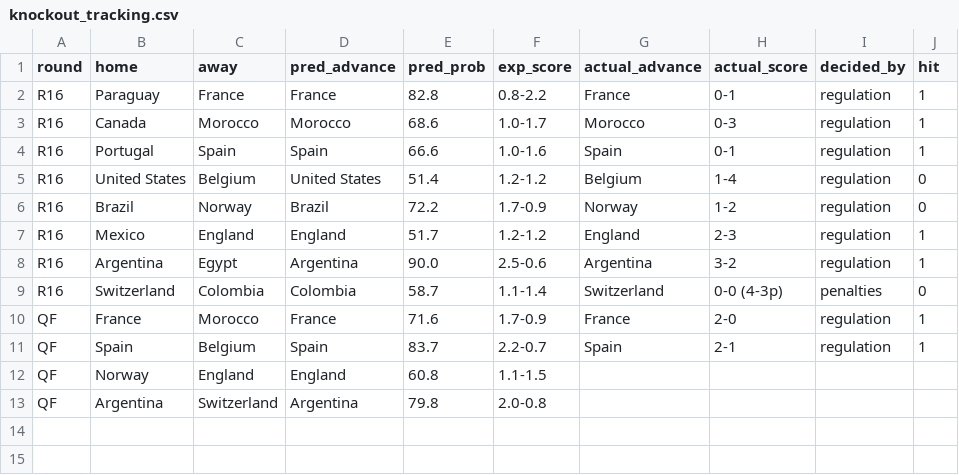
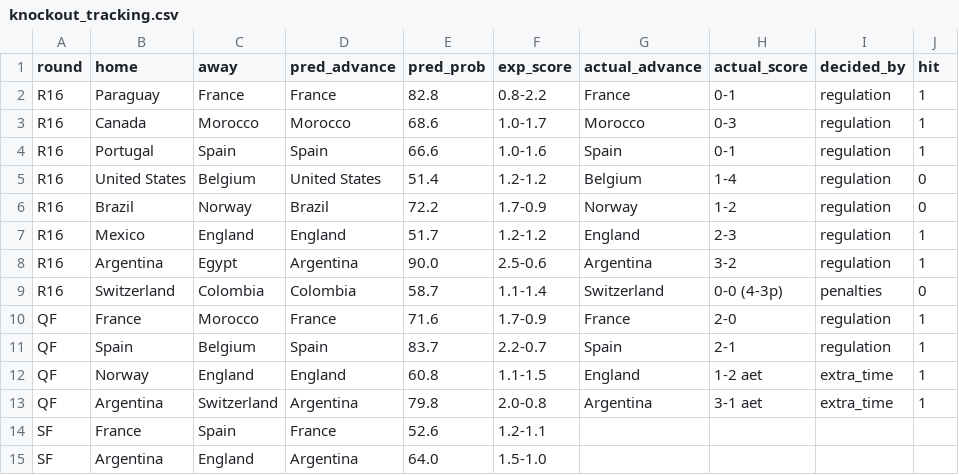
Before and after one commit to arnavvpareek/worldcup26-predictor, a CSV file: data/processed/knockout_tracking.csv, drawn as a sheet.

```diff
--- a/data/processed/knockout_tracking.csv
+++ b/data/processed/knockout_tracking.csv
@@ -11,3 +11,5 @@ QF,France,Morocco,France,71.6,1.7-0.9,France,2-0,regulation,1
 QF,Spain,Belgium,Spain,83.7,2.2-0.7,Spain,2-1,regulation,1
-QF,Norway,England,England,60.8,1.1-1.5,,,,
-QF,Argentina,Switzerland,Argentina,79.8,2.0-0.8,,,,
+QF,Norway,England,England,60.8,1.1-1.5,England,1-2 aet,extra_time,1
+QF,Argentina,Switzerland,Argentina,79.8,2.0-0.8,Argentina,3-1 aet,extra_time,1
+SF,France,Spain,France,52.6,1.2-1.1,,,,
+SF,Argentina,England,Argentina,64.0,1.5-1.0,,,,
```
Also changed, not shown: data/processed/elo_ratings.csv, data/raw/results_2026_manual.csv, 2 other files.
